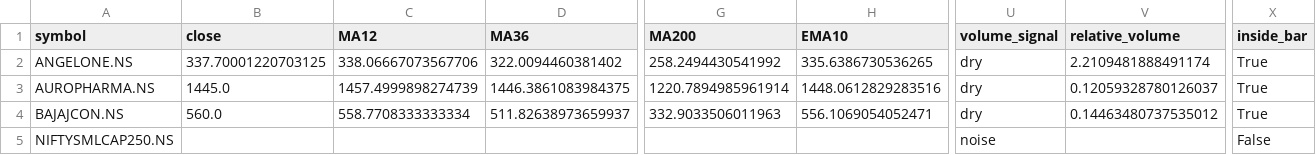
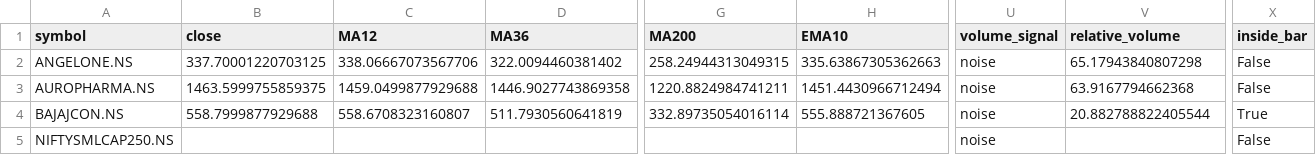
Before and after one commit to pranay29-bit/momentum-alpha-volume-test, a CSV file: docs/2026-06-04/full_results_20260604.csv, drawn as a sheet; only a part is shown, gaps mark what is left out; the diff covers the shown part only; the diff names each change by its address in the sheet, - before the commit and + after, or states it on an @@ line.

```diff
--- a/docs/2026-06-04/full_results_20260604.csv
+++ b/docs/2026-06-04/full_results_20260604.csv
-G2 (MA200): 258.2494430541992
+G2 (MA200): 258.24944313049315
-H2 (EMA10): 335.6386730536265
+H2 (EMA10): 335.63867305362663
-U2:U4 (volume_signal): dry
+U2:U4 (volume_signal): noise
-V2 (relative_volume): 2.2109481888491174
+V2 (relative_volume): 65.17943840807298
-X2:X3 (inside_bar): True
+X2:X3 (inside_bar): False
-B3 (close): 1445.0
+B3 (close): 1463.5999755859375
-C3 (MA12): 1457.4999898274739
+C3 (MA12): 1459.0499877929688
-D3 (MA36): 1446.3861083984375
+D3 (MA36): 1446.9027743869358
-G3 (MA200): 1220.7894985961914
+G3 (MA200): 1220.8824984741211
-H3 (EMA10): 1448.0612829283516
+H3 (EMA10): 1451.4430966712494
-V3 (relative_volume): 0.12059328780126037
+V3 (relative_volume): 63.9167794662368
-B4 (close): 560.0
+B4 (close): 558.7999877929688
-C4 (MA12): 558.7708333333334
+C4 (MA12): 558.6708323160807
-D4 (MA36): 511.82638973659937
+D4 (MA36): 511.7930560641819
-G4 (MA200): 332.9033506011963
+G4 (MA200): 332.89735054016114
-H4 (EMA10): 556.1069054052471
+H4 (EMA10): 555.888721367605
-V4 (relative_volume): 0.14463480737535012
+V4 (relative_volume): 20.882788822405544
```
Also changed, not shown: 7 edited cells elsewhere in this file, docs/2026-06-04/passing_stocks_20260604.csv, 3 other files.
